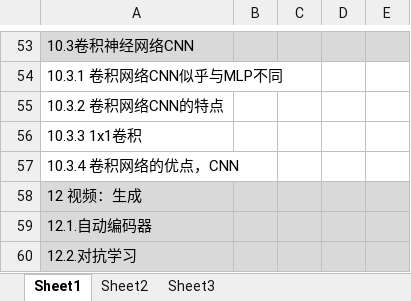
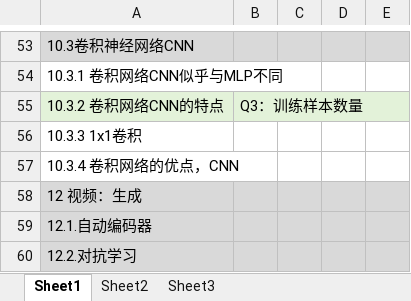
Before and after one commit to freshman2233/EE6222-Machine-Vison, an Excel workbook: 3.Understand/EE6222-热门考点分析.xlsx, sheet Sheet1, drawn as a sheet; only a part is shown, gaps mark what is left out; values as stored, in another font and other column widths than the file's, no borders; the diff names each change by its address in the sheet, - before the commit and + after, or states it on an @@ line.

```diff
--- a/3.Understand/EE6222-热门考点分析.xlsx (sheet Sheet1)
+++ b/3.Understand/EE6222-热门考点分析.xlsx (sheet Sheet1)
-A55:B55 fill: none
+A55:B55 fill: #E3F2D9
-B55: (empty)
+B55: Q3：训练样本数量
```
Also changed, not shown: 1 other file.
